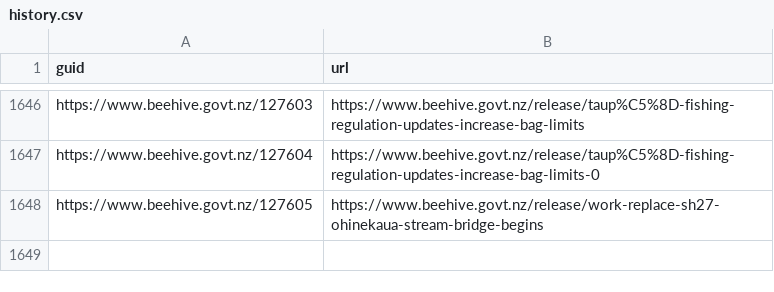
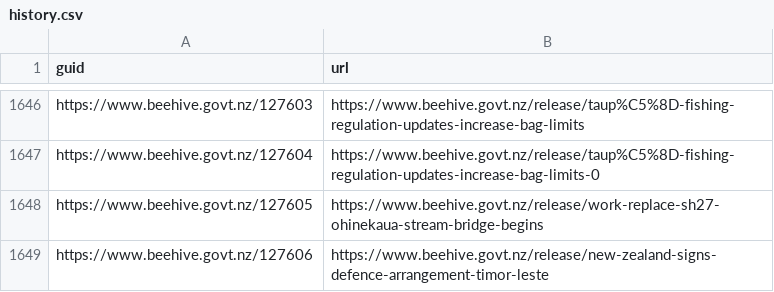
Before and after one commit to marcus-crane/hivesky, a CSV file: beehive/history.csv, drawn as a sheet; only a part is shown, gaps mark what is left out; the diff names each change by its address in the sheet, - before the commit and + after, or states it on an @@ line.

Commit message:
New releases have been syndicated

```diff
--- a/beehive/history.csv
+++ b/beehive/history.csv
+row 1649: https://www.beehive.govt.nz/127606 | https://www.beehive.govt.nz/release/new-zealand-signs-defence-arrangement-timor-leste
```
